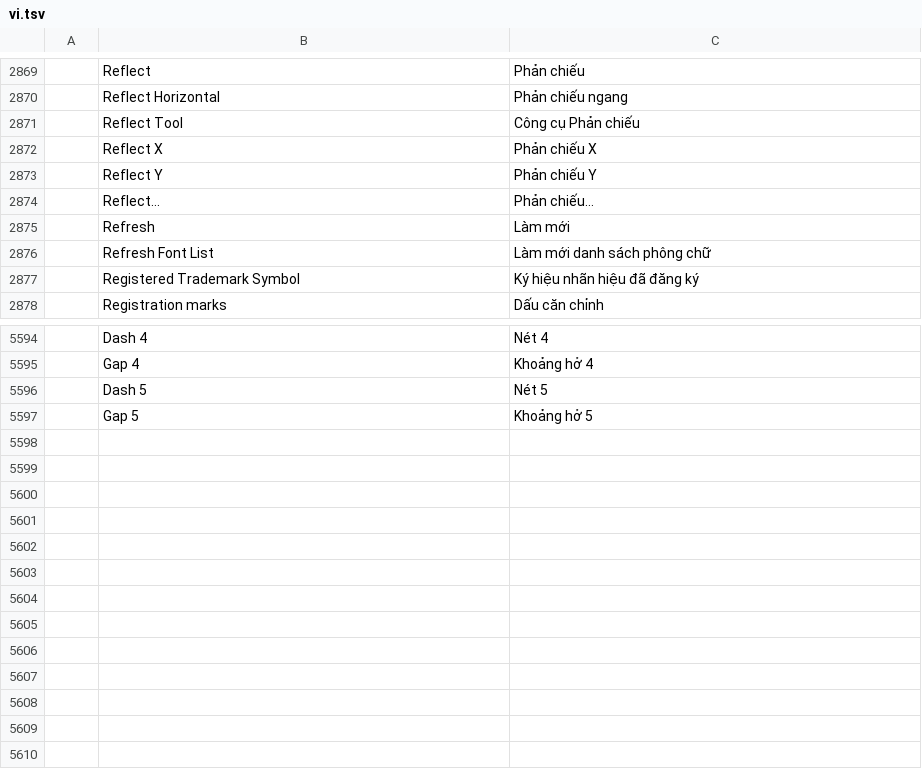
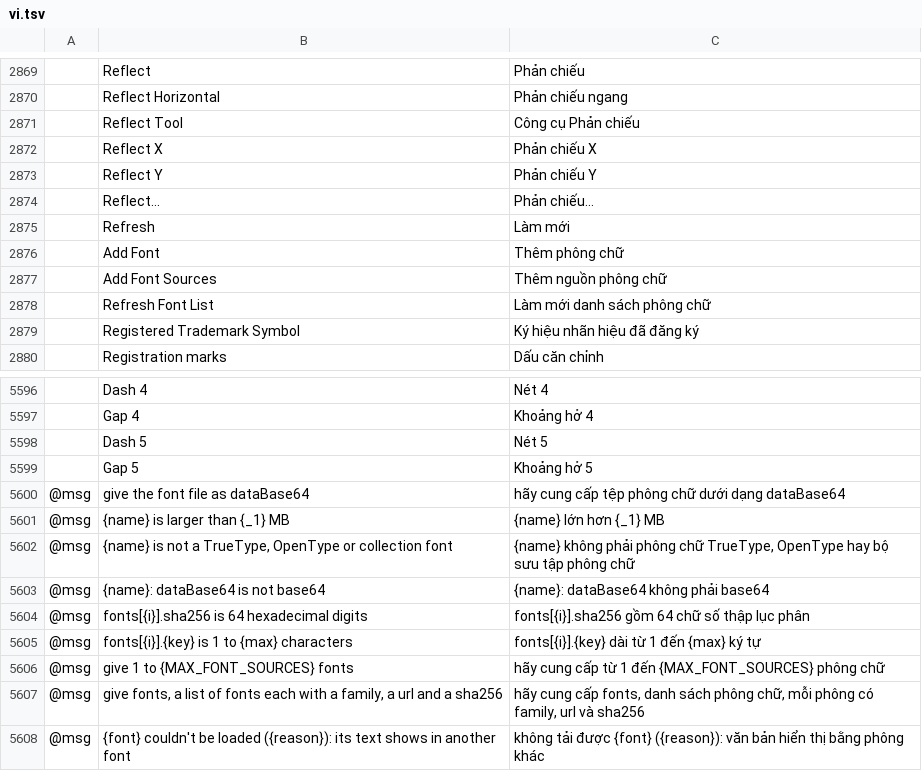
Before and after one commit to addibble/vectorcraft, a TSV file: crates/ui-egui/src/i18n/vi.tsv, drawn as a sheet; only a part is shown, gaps mark what is left out; the diff names each change by its address in the sheet, - before the commit and + after, or states it on an @@ line.

```diff
--- a/crates/ui-egui/src/i18n/vi.tsv
+++ b/crates/ui-egui/src/i18n/vi.tsv
+row 2876:  | Add Font | Thêm phông chữ
+row 2877:  | Add Font Sources | Thêm nguồn phông chữ
+row 5600: @msg | give the font file as dataBase64 | hãy cung cấp tệp phông chữ dưới dạng dataBase64
+row 5601: @msg | {name} is larger than {_1} MB | {name} lớn hơn {_1} MB
+row 5602: @msg | {name} is not a TrueType, OpenType or collection font | {name} không phải phông chữ TrueType, OpenType hay bộ sưu tập phông chữ
+row 5603: @msg | {name}: dataBase64 is not base64 | {name}: dataBase64 không phải base64
+row 5604: @msg | fonts[{i}].sha256 is 64 hexadecimal digits | fonts[{i}].sha256 gồm 64 chữ số thập lục phân
+row 5605: @msg | fonts[{i}].{key} is 1 to {max} characters | fonts[{i}].{key} dài từ 1 đến {max} ký tự
+row 5606: @msg | give 1 to {MAX_FONT_SOURCES} fonts | hãy cung cấp từ 1 đến {MAX_FONT_SOURCES} phông chữ
+row 5607: @msg | give fonts, a list of fonts each with a family, a url and a sha256 | hãy cung cấp fonts, danh sách phông chữ, mỗi phông có family, url và sha256
+row 5608: @msg | {font} couldn't be loaded ({reason}): its text shows in another font | không tải được {font} ({reason}): văn bản hiển thị bằng phông khác
```
Also changed, not shown: crates/ui-egui/src/i18n/el.tsv, crates/ui-egui/src/i18n/ja.tsv, 41 other files.
